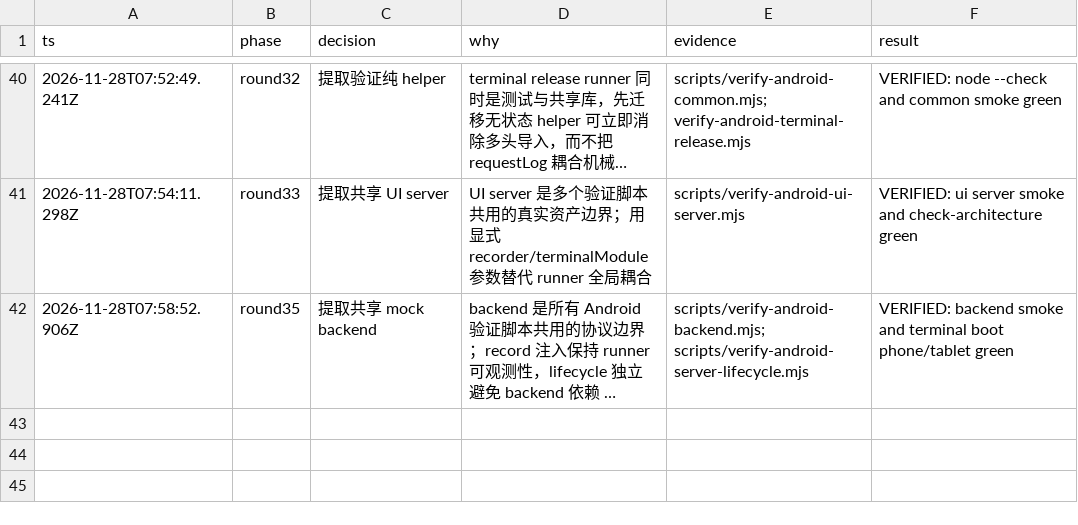
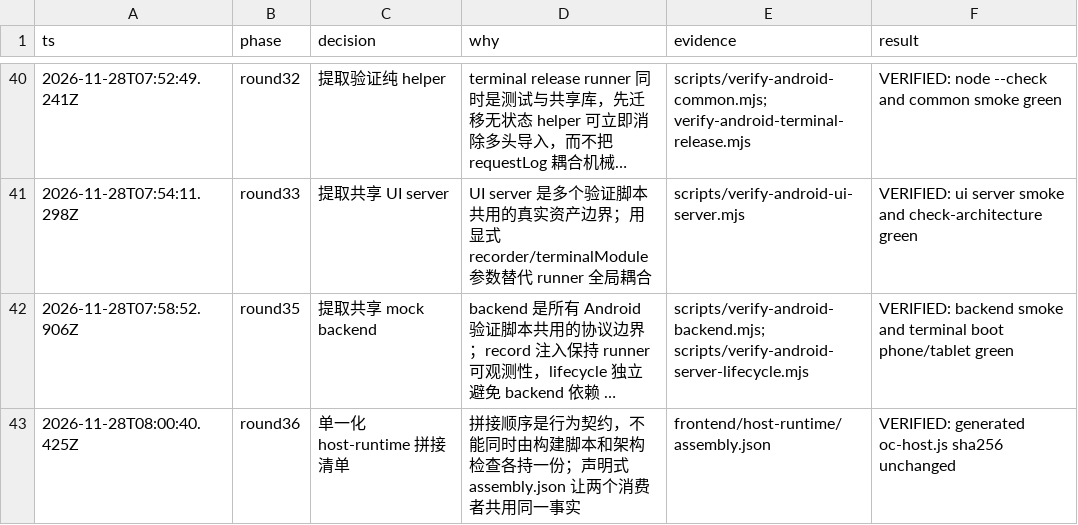
Before and after one commit to xiufeigo/opencode-android-shell, a TSV file: docs/architecture/decisions.tsv, drawn as a sheet; only a part is shown, gaps mark what is left out; long unchanged cells end in …; the diff names each change by its address in the sheet, - before the commit and + after, or states it on an @@ line.

```diff
--- a/docs/architecture/decisions.tsv
+++ b/docs/architecture/decisions.tsv
+row 43: 2026-11-28T08:00:40.425Z | round36 | 单一化 host-runtime 拼接清单 | 拼接顺序是行为契约，不能同时由构建脚本和架构检查各持一份；声明式 assembly.json 让两个消费者共用同一事实 | frontend/host-runtime/assembly.json | VERIFIED: generated oc-host.js sha256 unchanged
```
Also changed, not shown: 5 other files.
